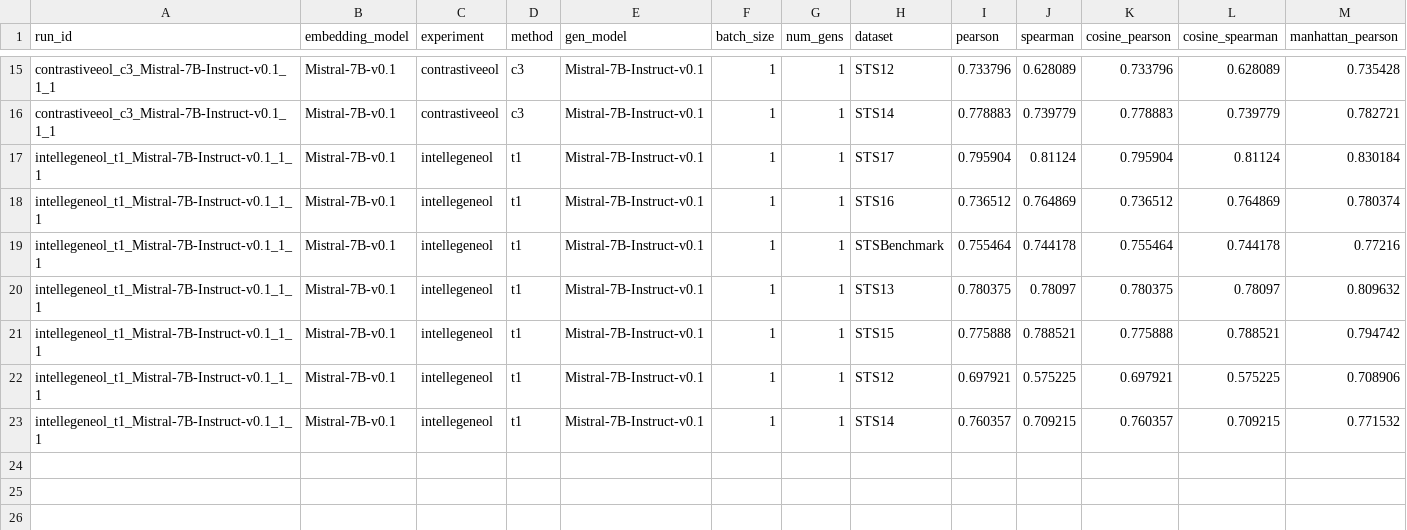
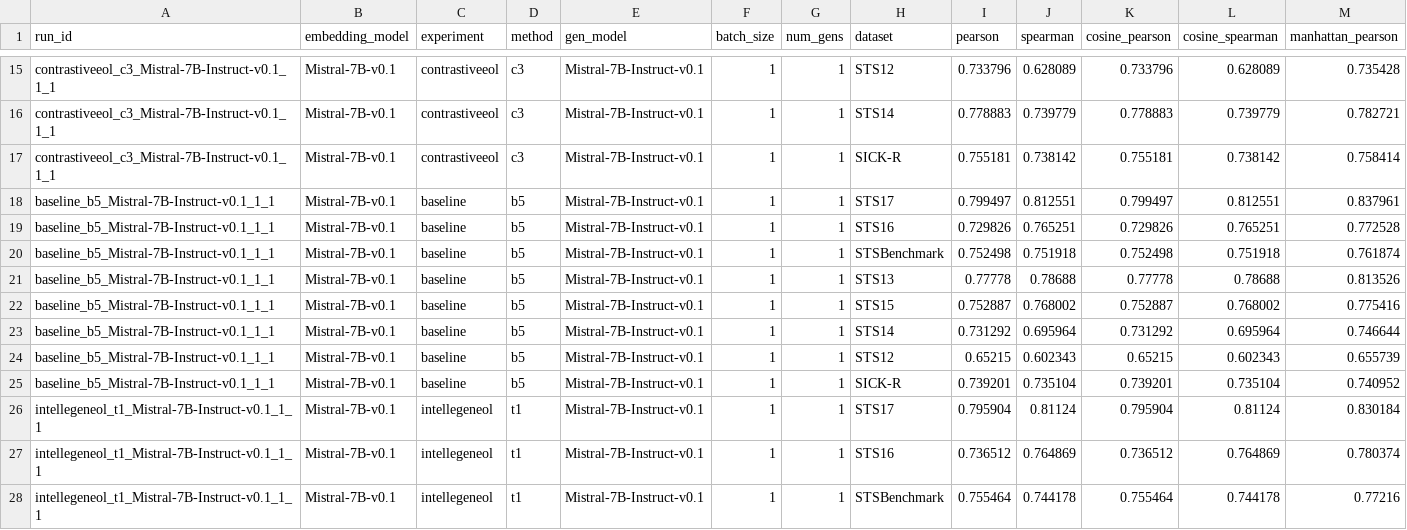
Before and after one commit to YashDagade/intellegeneol, a CSV file: sts_results_detailed.csv, drawn as a sheet; only a part is shown, gaps mark what is left out; the shorter side is filled out with more unchanged rows; rows hold the shown columns only; the diff names each change by its address in the sheet, - before the commit and + after, or states it on an @@ line.

```diff
--- a/sts_results_detailed.csv
+++ b/sts_results_detailed.csv
+row 17: contrastiveeol_c3_Mistral-7B-Instruct-v0.1_1_1 | Mistral-7B-v0.1 | contrastiveeol | c3 | Mistral-7B-Instruct-v0.1 | 1 | 1 | SICK-R | 0.755181 | 0.738142 | 0.755181 | 0.738142 | 0.758414
+row 18: baseline_b5_Mistral-7B-Instruct-v0.1_1_1 | Mistral-7B-v0.1 | baseline | b5 | Mistral-7B-Instruct-v0.1 | 1 | 1 | STS17 | 0.799497 | 0.812551 | 0.799497 | 0.812551 | 0.837961
+row 19: baseline_b5_Mistral-7B-Instruct-v0.1_1_1 | Mistral-7B-v0.1 | baseline | b5 | Mistral-7B-Instruct-v0.1 | 1 | 1 | STS16 | 0.729826 | 0.765251 | 0.729826 | 0.765251 | 0.772528
+row 20: baseline_b5_Mistral-7B-Instruct-v0.1_1_1 | Mistral-7B-v0.1 | baseline | b5 | Mistral-7B-Instruct-v0.1 | 1 | 1 | STSBenchmark | 0.752498 | 0.751918 | 0.752498 | 0.751918 | 0.761874
+row 21: baseline_b5_Mistral-7B-Instruct-v0.1_1_1 | Mistral-7B-v0.1 | baseline | b5 | Mistral-7B-Instruct-v0.1 | 1 | 1 | STS13 | 0.77778 | 0.78688 | 0.77778 | 0.78688 | 0.813526
+row 22: baseline_b5_Mistral-7B-Instruct-v0.1_1_1 | Mistral-7B-v0.1 | baseline | b5 | Mistral-7B-Instruct-v0.1 | 1 | 1 | STS15 | 0.752887 | 0.768002 | 0.752887 | 0.768002 | 0.775416
+row 23: baseline_b5_Mistral-7B-Instruct-v0.1_1_1 | Mistral-7B-v0.1 | baseline | b5 | Mistral-7B-Instruct-v0.1 | 1 | 1 | STS14 | 0.731292 | 0.695964 | 0.731292 | 0.695964 | 0.746644
+row 24: baseline_b5_Mistral-7B-Instruct-v0.1_1_1 | Mistral-7B-v0.1 | baseline | b5 | Mistral-7B-Instruct-v0.1 | 1 | 1 | STS12 | 0.65215 | 0.602343 | 0.65215 | 0.602343 | 0.655739
+row 25: baseline_b5_Mistral-7B-Instruct-v0.1_1_1 | Mistral-7B-v0.1 | baseline | b5 | Mistral-7B-Instruct-v0.1 | 1 | 1 | SICK-R | 0.739201 | 0.735104 | 0.739201 | 0.735104 | 0.740952
```
Also changed, not shown: sts_results_combined.csv, sts_results_spearman.csv, 9 other files.
